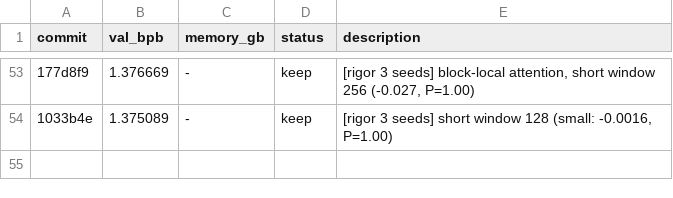
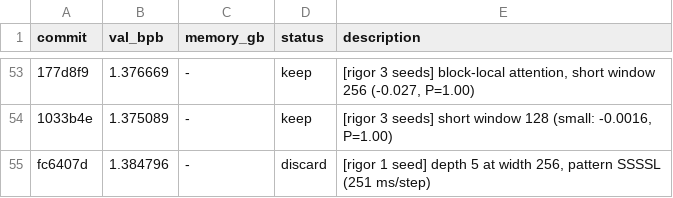
Before and after one commit to fgarau/autoresearch-mlx, a TSV file: results.tsv, drawn as a sheet; only a part is shown, gaps mark what is left out; the diff names each change by its address in the sheet, - before the commit and + after, or states it on an @@ line.

Commit message:
results: depth 5 discard

```diff
--- a/results.tsv
+++ b/results.tsv
+row 55: fc6407d | 1.384796 | - | discard | [rigor 1 seed] depth 5 at width 256, pattern SSSSL (251 ms/step)
```
